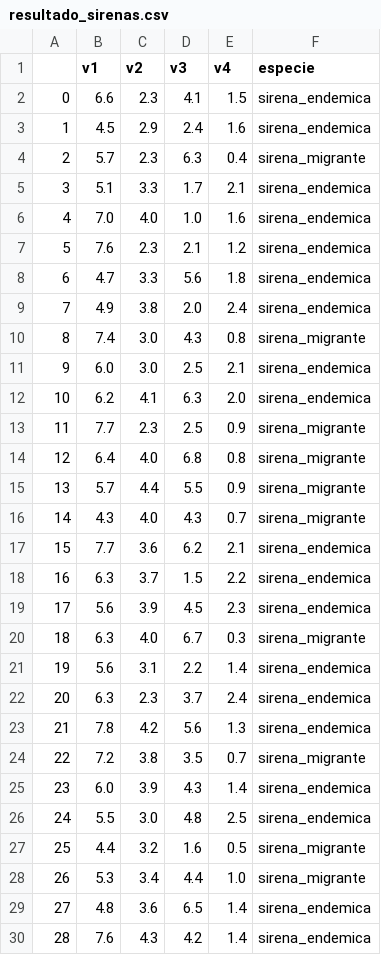
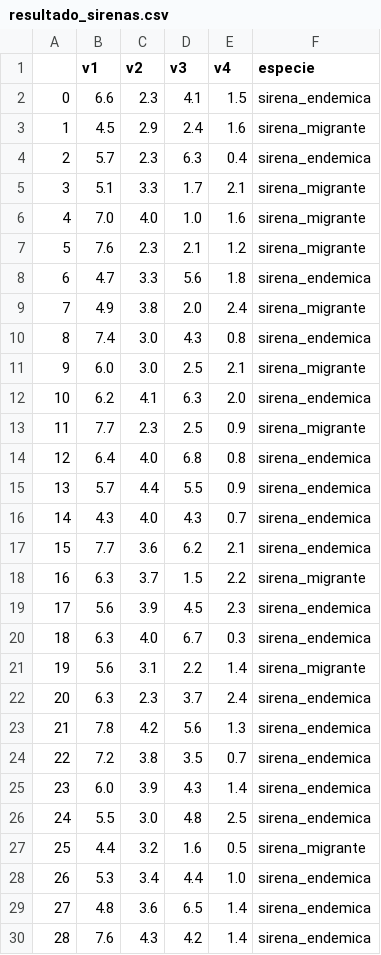
Before and after one commit to luisantonioig/clasificacion_sirenas, a CSV file: datasets/resultado_sirenas.csv, drawn as a sheet; only a part is shown; the diff covers the shown part only.

```diff
--- a/datasets/resultado_sirenas.csv
+++ b/datasets/resultado_sirenas.csv
@@ -2,24 +2,24 @@
 0,6.6,2.3,4.1,1.5,sirena_endemica
-1,4.5,2.9,2.4,1.6,sirena_endemica
-2,5.7,2.3,6.3,0.4,sirena_migrante
-3,5.1,3.3,1.7,2.1,sirena_endemica
-4,7.0,4.0,1.0,1.6,sirena_endemica
-5,7.6,2.3,2.1,1.2,sirena_endemica
+1,4.5,2.9,2.4,1.6,sirena_migrante
+2,5.7,2.3,6.3,0.4,sirena_endemica
+3,5.1,3.3,1.7,2.1,sirena_migrante
+4,7.0,4.0,1.0,1.6,sirena_migrante
+5,7.6,2.3,2.1,1.2,sirena_migrante
 6,4.7,3.3,5.6,1.8,sirena_endemica
-7,4.9,3.8,2.0,2.4,sirena_endemica
-8,7.4,3.0,4.3,0.8,sirena_migrante
-9,6.0,3.0,2.5,2.1,sirena_endemica
+7,4.9,3.8,2.0,2.4,sirena_migrante
+8,7.4,3.0,4.3,0.8,sirena_endemica
+9,6.0,3.0,2.5,2.1,sirena_migrante
 10,6.2,4.1,6.3,2.0,sirena_endemica
 11,7.7,2.3,2.5,0.9,sirena_migrante
-12,6.4,4.0,6.8,0.8,sirena_migrante
-13,5.7,4.4,5.5,0.9,sirena_migrante
-14,4.3,4.0,4.3,0.7,sirena_migrante
+12,6.4,4.0,6.8,0.8,sirena_endemica
+13,5.7,4.4,5.5,0.9,sirena_endemica
+14,4.3,4.0,4.3,0.7,sirena_endemica
 15,7.7,3.6,6.2,2.1,sirena_endemica
-16,6.3,3.7,1.5,2.2,sirena_endemica
+16,6.3,3.7,1.5,2.2,sirena_migrante
 17,5.6,3.9,4.5,2.3,sirena_endemica
-18,6.3,4.0,6.7,0.3,sirena_migrante
-19,5.6,3.1,2.2,1.4,sirena_endemica
+18,6.3,4.0,6.7,0.3,sirena_endemica
+19,5.6,3.1,2.2,1.4,sirena_migrante
 20,6.3,2.3,3.7,2.4,sirena_endemica
 21,7.8,4.2,5.6,1.3,sirena_endemica
-22,7.2,3.8,3.5,0.7,sirena_migrante
+22,7.2,3.8,3.5,0.7,sirena_endemica
 23,6.0,3.9,4.3,1.4,sirena_endemica
@@ -27,3 +27,3 @@
 25,4.4,3.2,1.6,0.5,sirena_migrante
-26,5.3,3.4,4.4,1.0,sirena_migrante
+26,5.3,3.4,4.4,1.0,sirena_endemica
 27,4.8,3.6,6.5,1.4,sirena_endemica
```
Also changed, not shown: 7 edited cells elsewhere in this file, 1 other file.
